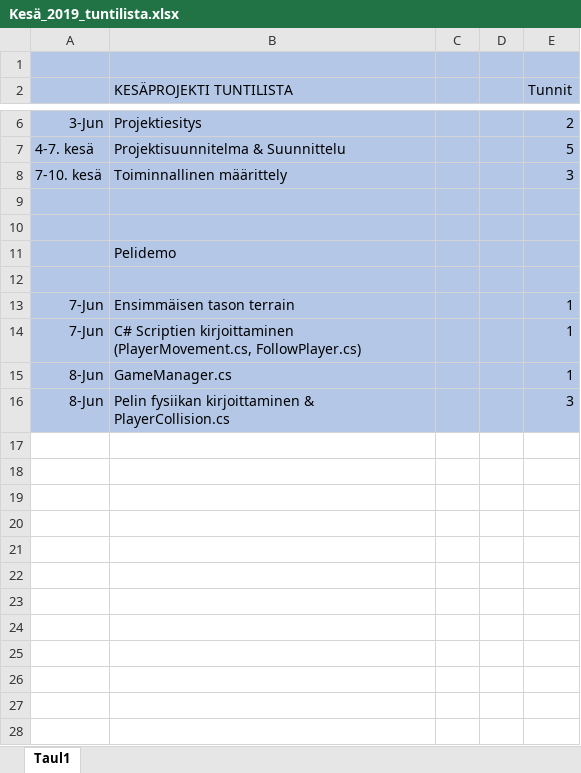
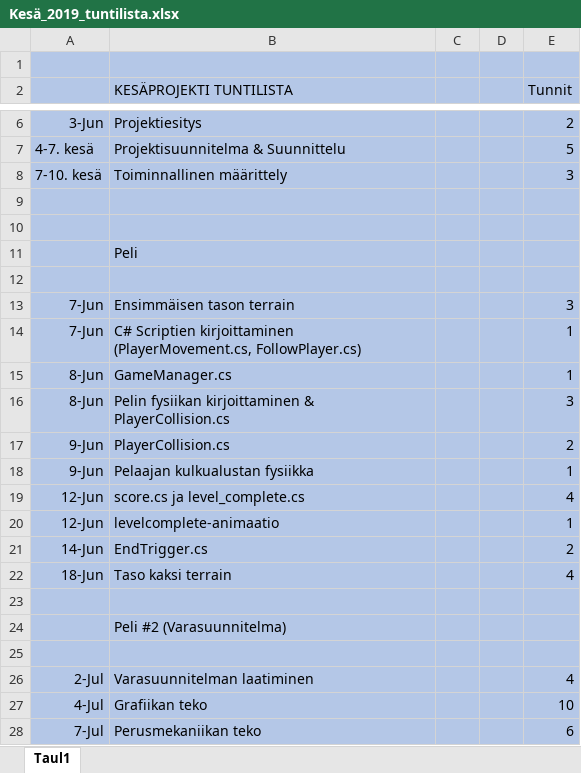
Before and after one commit to OfficialJansku/Kes-projekti2019, an Excel workbook: Kesä_2019_tuntilista.xlsx, sheet Taul1, drawn as a sheet; only a part is shown, gaps mark what is left out; values as stored, in another font and other column widths than the file's, no borders; the diff covers the shown part only; the diff names each change by its address in the sheet, - before the commit and + after, or states it on an @@ line.

Commit message:
Add files via upload

```diff
--- a/Kesä_2019_tuntilista.xlsx (sheet Taul1)
+++ b/Kesä_2019_tuntilista.xlsx (sheet Taul1)
-B11 (KESÄPROJEKTI TUNTILISTA): Pelidemo
+B11 (KESÄPROJEKTI TUNTILISTA): Peli
-E13 (Tunnit): 1
+E13 (Tunnit): 3
+row 17: 9-Jun | PlayerCollision.cs |  |  | 2
+row 18: 9-Jun | Pelaajan kulkualustan fysiikka |  |  | 1
+row 19: 12-Jun | score.cs ja level_complete.cs |  |  | 4
+row 20: 12-Jun | levelcomplete-animaatio |  |  | 1
+row 21: 14-Jun | EndTrigger.cs |  |  | 2
+row 22: 18-Jun | Taso kaksi terrain |  |  | 4
+row 23: (empty)
+row 24:  | Peli #2 (Varasuunnitelma)
+row 25: (empty)
+row 26: 2-Jul | Varasuunnitelman laatiminen |  |  | 4
+row 27: 4-Jul | Grafiikan teko |  |  | 10
+row 28: 7-Jul | Perusmekaniikan teko |  |  | 6
```
Also changed, not shown: 11 added rows elsewhere in this sheet.
